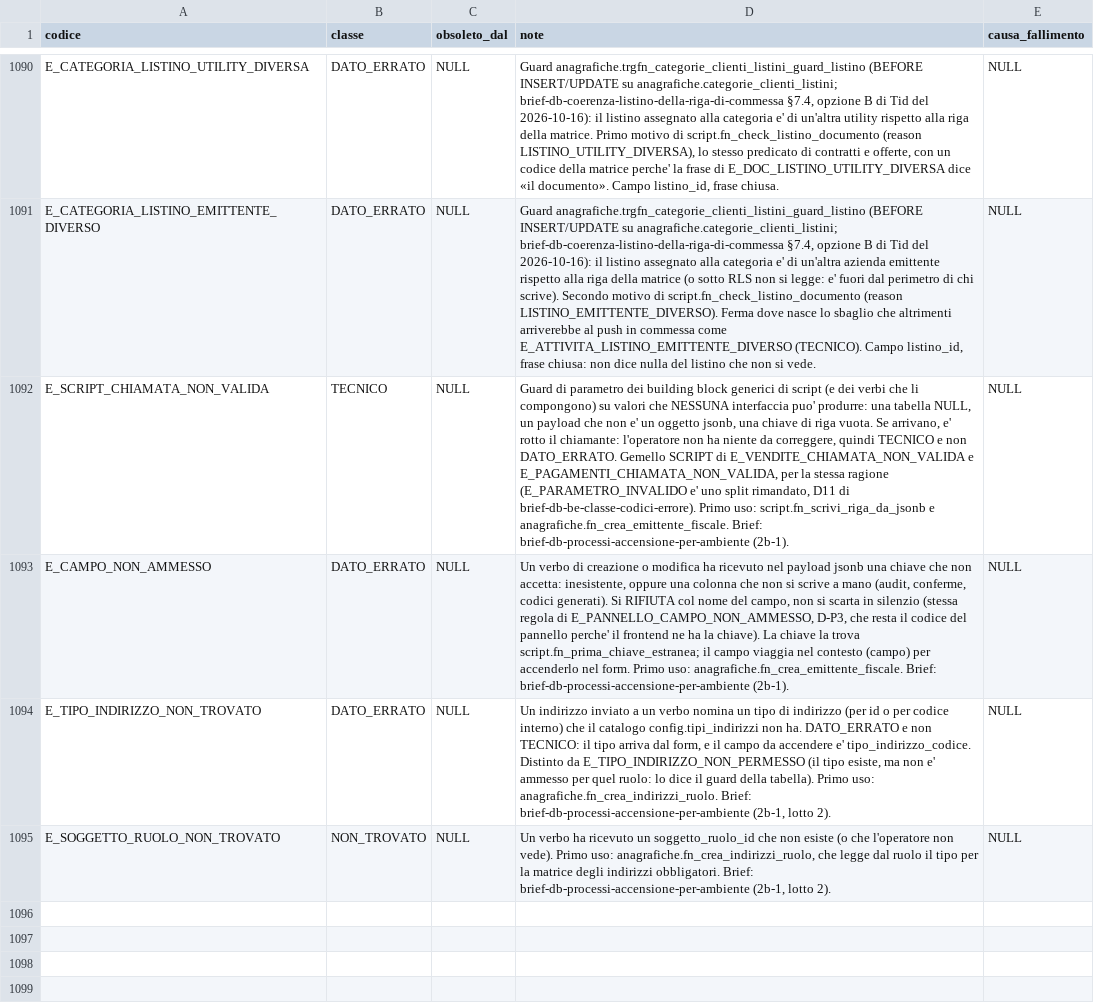
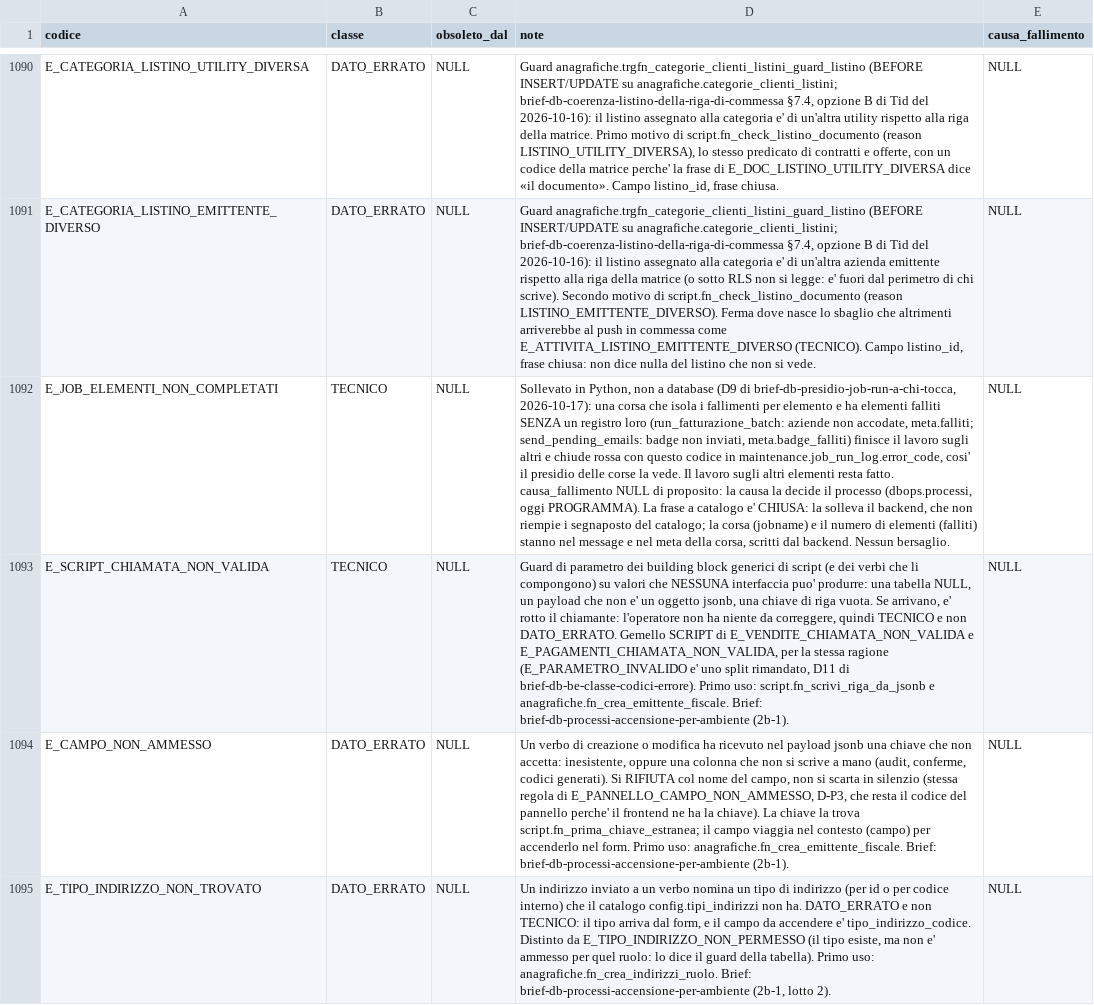
Before and after one commit to Tito-it/ZeroErp, a CSV file: db/changelog/migrations_v2/80_data/sql/config/codici_errore.csv, drawn as a sheet; only a part is shown, gaps mark what is left out; the shorter side is filled out with more unchanged rows; the diff names each change by its address in the sheet, - before the commit and + after, or states it on an @@ line.

Commit message:
Chiusura brief brief-db-provenienza-prezzo-segue-il-prezzo

```diff
--- a/db/changelog/migrations_v2/80_data/sql/config/codici_errore.csv
+++ b/db/changelog/migrations_v2/80_data/sql/config/codici_errore.csv
+row 1092: E_JOB_ELEMENTI_NON_COMPLETATI | TECNICO | NULL | Sollevato in Python, non a database (D9 di brief-db-presidio-job-run-a-chi-tocca, 2026-10-17): una corsa che isola i fallimenti per elemento e ha elementi falliti SENZA un registro loro (run_fatturazione_batch: aziende non accodate, meta.falliti; send_pending_emails: badge non inviati, meta.badge_falliti) finisce il lavoro sugli altri e chiude rossa con questo codice in maintenance.job_run_log.error_code, cosi' il presidio delle corse la vede. Il lavoro sugli altri elementi resta fatto. causa_fallimento NULL di proposito: la causa la decide il processo (dbops.processi, oggi PROGRAMMA). La frase a catalogo e' CHIUSA: la solleva il backend, che non riempie i segnaposto del catalogo; la corsa (jobname) e il numero di elementi (falliti) stanno nel message e nel meta della corsa, scritti dal backend. Nessun bersaglio. | NULL
```
Also changed, not shown: db/changelog/migrations_v2/80_data/sql/config/messaggi_errore.csv, db/changelog/migrations_v2/80_data/sql/dbops/processi.csv, 5 other files.
